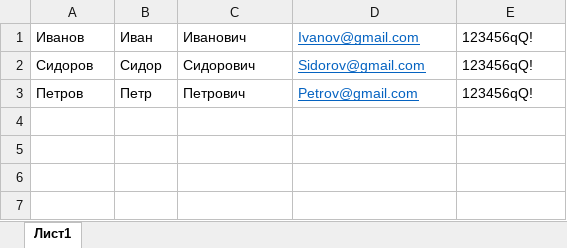
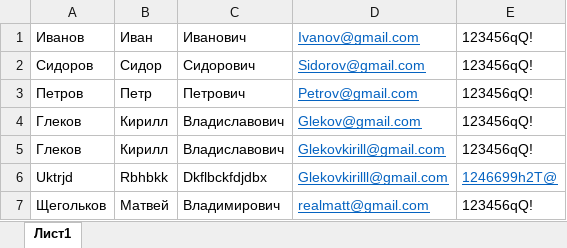
Before and after one commit to glekovkirilll/AutoProcesses, an Excel workbook: ProcessAuto/users.xlsx, sheet Лист1, drawn as a sheet; values as stored, in another font and other column widths than the file's, no borders; the diff names each change by its address in the sheet, - before the commit and + after, or states it on an @@ line.

Commit message:
XLSX registration

```diff
--- a/ProcessAuto/users.xlsx (sheet Лист1)
+++ b/ProcessAuto/users.xlsx (sheet Лист1)
+row 4: Глеков | Кирилл | Владиславович | Glekov@gmail.com | 123456qQ!
+row 5: Глеков | Кирилл | Владиславович | Glekovkirill@gmail.com | 123456qQ!
+row 6: Uktrjd | Rbhbkk | Dkflbckfdjdbx | Glekovkirilll@gmail.com | 1246699h2T@
+row 7: Щегольков | Матвей | Владимирович | realmatt@gmail.com | 123456qQ!
```
Also changed, not shown: 26 other files.
